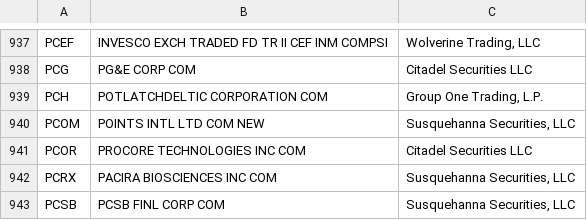
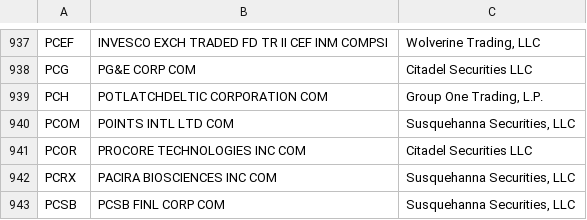
Before and after one commit to haoenhui/usa-optionable-stocks, a CSV file: options-02000.csv, drawn as a sheet; only a part is shown, gaps mark what is left out.

Commit message:
2022-01-07+T01:30:17

```diff
--- a/options-02000.csv
+++ b/options-02000.csv
@@ -939,3 +939,3 @@ PCG,PG&E CORP COM,Citadel Securities LLC
 PCH,POTLATCHDELTIC CORPORATION COM,"Group One Trading, L.P."
-PCOM,POINTS INTL LTD COM NEW,"Susquehanna Securities, LLC"
+PCOM,POINTS INTL LTD COM,"Susquehanna Securities, LLC"
 PCOR,PROCORE TECHNOLOGIES INC COM,Citadel Securities LLC
```
